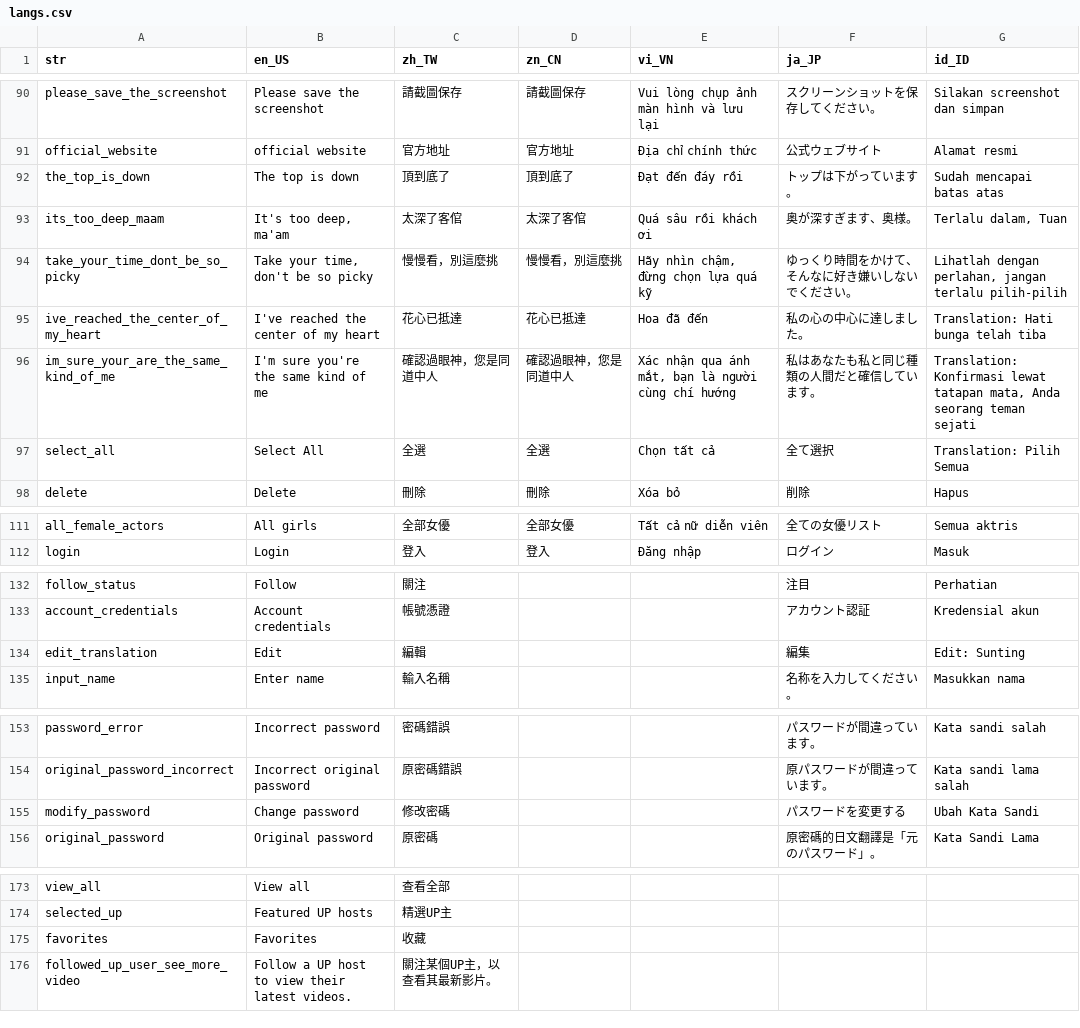
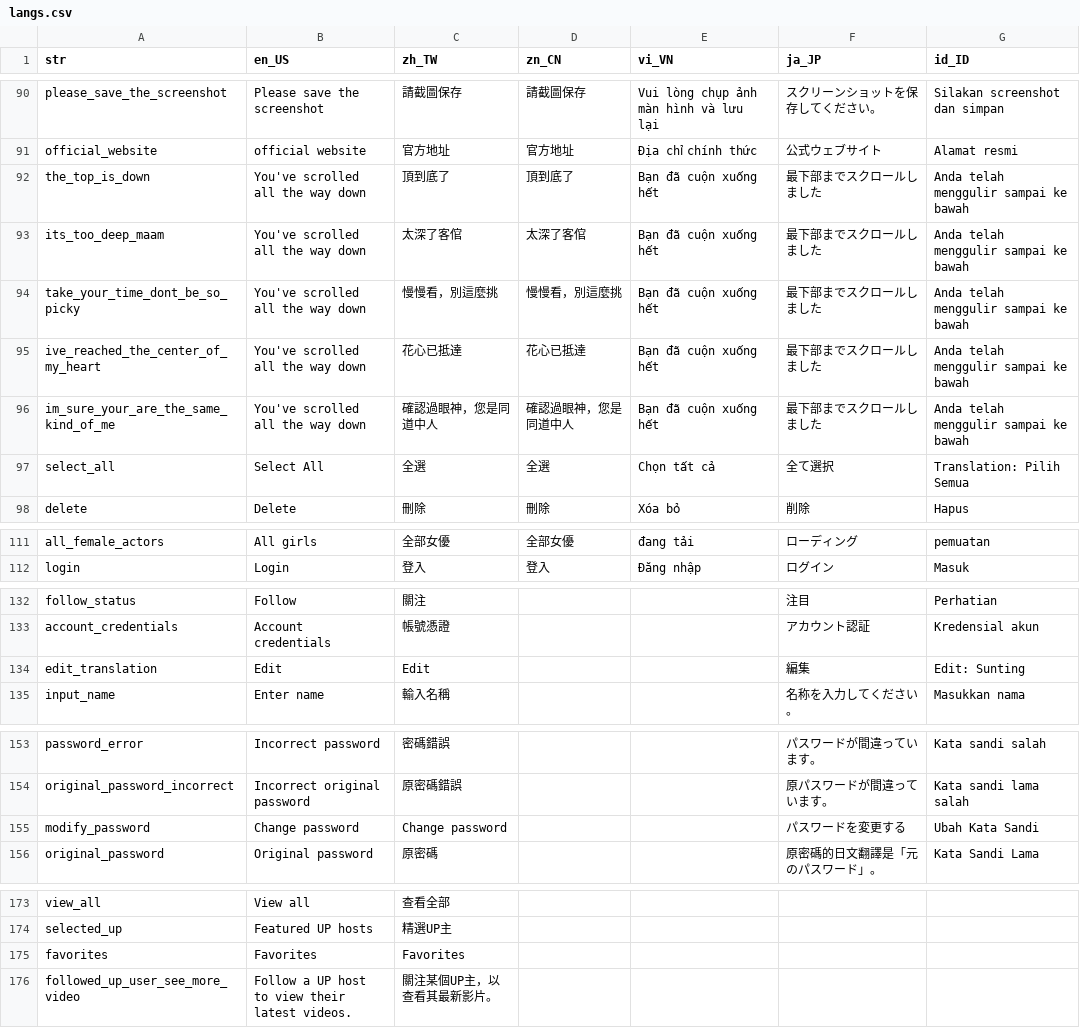
Before and after one commit to smallseven1213/hm-video-app, a CSV file: apps/app_wl_ph1/assets/langs/langs.csv, drawn as a sheet; only a part is shown, gaps mark what is left out; the diff covers the shown part only; the diff names each change by its address in the sheet, - before the commit and + after, or states it on an @@ line.

```diff
--- a/apps/app_wl_ph1/assets/langs/langs.csv
+++ b/apps/app_wl_ph1/assets/langs/langs.csv
-B92 (en_US): The top is down
+B92 (en_US): You've scrolled all the way down
-E92 (vi_VN): Đạt đến đáy rồi
+E92 (vi_VN): Bạn đã cuộn xuống hết
-F92 (ja_JP): トップは下がっています。
+F92 (ja_JP): 最下部までスクロールしました
-G92 (id_ID): Sudah mencapai batas atas
+G92 (id_ID): Anda telah menggulir sampai ke bawah
-B93 (en_US): It's too deep, ma'am
+B93 (en_US): You've scrolled all the way down
-E93 (vi_VN): Quá sâu rồi khách ơi
+E93 (vi_VN): Bạn đã cuộn xuống hết
-F93 (ja_JP): 奥が深すぎます、奥様。
+F93 (ja_JP): 最下部までスクロールしました
-G93 (id_ID): Terlalu dalam, Tuan
+G93 (id_ID): Anda telah menggulir sampai ke bawah
-B94 (en_US): Take your time, don't be so picky
+B94 (en_US): You've scrolled all the way down
-E94 (vi_VN): Hãy nhìn chậm, đừng chọn lựa quá kỹ
+E94 (vi_VN): Bạn đã cuộn xuống hết
-F94 (ja_JP): ゆっくり時間をかけて、そんなに好き嫌いしないでください。
+F94 (ja_JP): 最下部までスクロールしました
-G94 (id_ID): Lihatlah dengan perlahan, jangan terlalu pilih-pilih
+G94 (id_ID): Anda telah menggulir sampai ke bawah
-B95 (en_US): I've reached the center of my heart
+B95 (en_US): You've scrolled all the way down
-E95 (vi_VN): Hoa đã đến
+E95 (vi_VN): Bạn đã cuộn xuống hết
-F95 (ja_JP): 私の心の中心に達しました。
+F95 (ja_JP): 最下部までスクロールしました
-G95 (id_ID): Translation: Hati bunga telah tiba
+G95 (id_ID): Anda telah menggulir sampai ke bawah
-B96 (en_US): I'm sure you're the same kind of me
+B96 (en_US): You've scrolled all the way down
-E96 (vi_VN): Xác nhận qua ánh mắt, bạn là người cùng chí hướng
+E96 (vi_VN): Bạn đã cuộn xuống hết
-F96 (ja_JP): 私はあなたも私と同じ種類の人間だと確信しています。
+F96 (ja_JP): 最下部までスクロールしました
-G96 (id_ID): Translation: Konfirmasi lewat tatapan mata, Anda seorang teman sejati
+G96 (id_ID): Anda telah menggulir sampai ke bawah
-E111 (vi_VN): Tất cả nữ diễn viên
+E111 (vi_VN): đang tải
-F111 (ja_JP): 全ての女優リスト
+F111 (ja_JP): ローディング
-G111 (id_ID): Semua aktris
+G111 (id_ID): pemuatan
-C134 (zh_TW): 編輯
+C134 (zh_TW): Edit
-C155 (zh_TW): 修改密碼
+C155 (zh_TW): Change password
-C175 (zh_TW): 收藏
+C175 (zh_TW): Favorites
```
Also changed, not shown: 32 edited cells elsewhere in this file, apps/app_gs/assets/langs/langs.csv, 12 other files.
